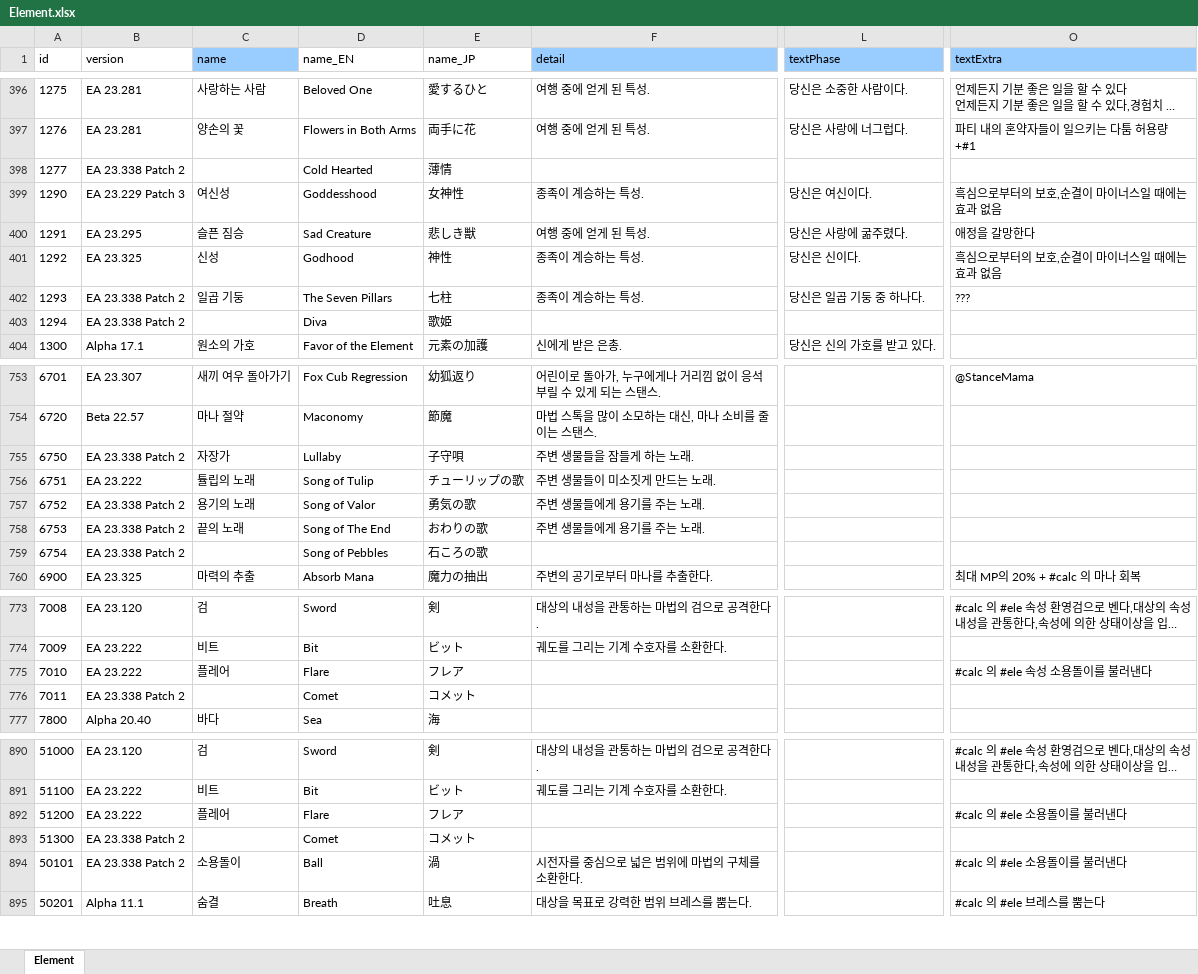
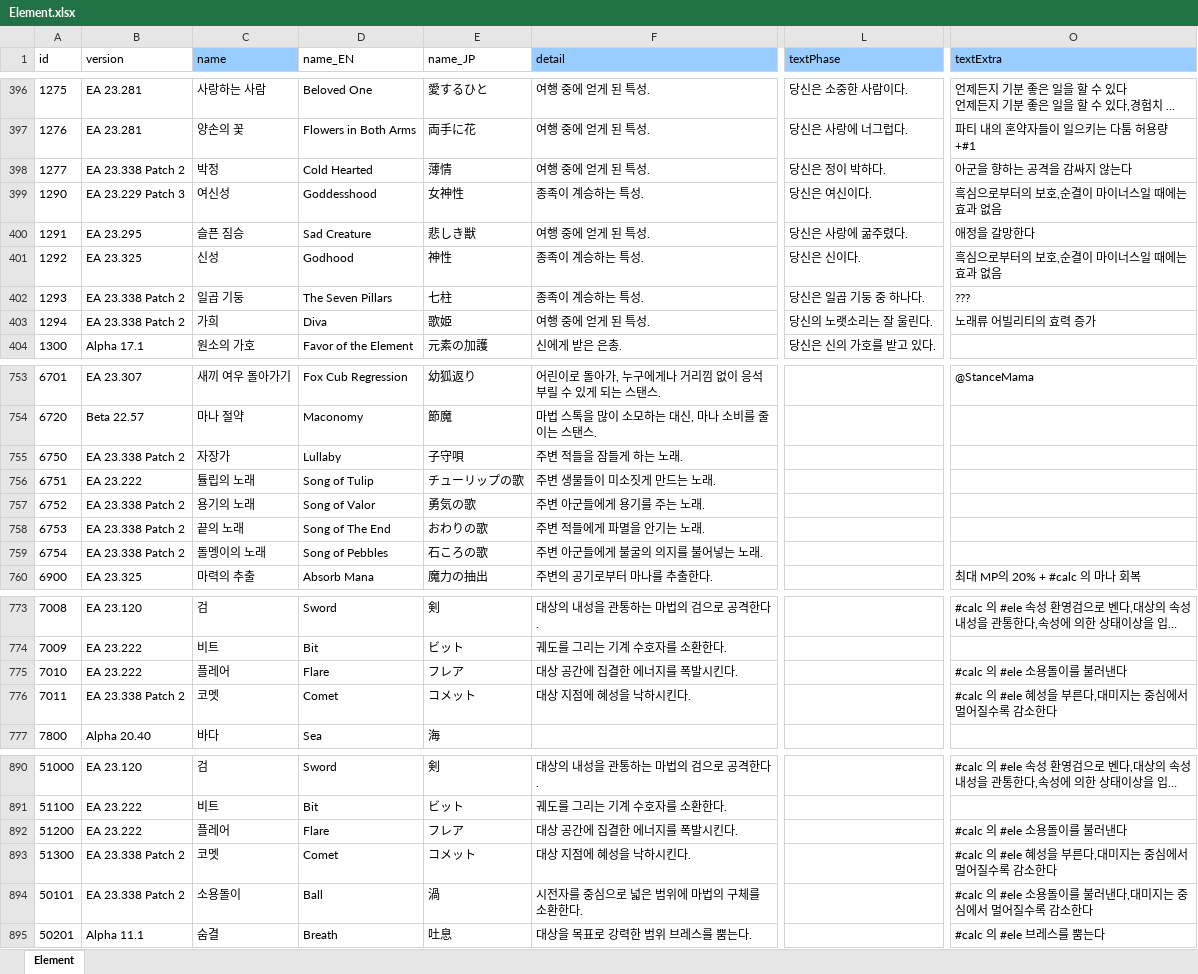
Before and after one commit to cinornu/Elin_KR, an Excel workbook: Mod_Korean/Lang/KR/Game/Element.xlsx, sheet Element, drawn as a sheet; only a part is shown, gaps mark what is left out; long unchanged cells end in …; values as stored, in another font and other column widths than the file's, no borders; charts and pictures not drawn; the diff covers the shown part only; the diff names each change by its address in the sheet, - before the commit and + after, or states it on an @@ line.

```diff
--- a/Mod_Korean/Lang/KR/Game/Element.xlsx (sheet Element)
+++ b/Mod_Korean/Lang/KR/Game/Element.xlsx (sheet Element)
-C398 (name): (empty)
+C398 (name): 박정
-F398 (detail): (empty)
+F398 (detail): 여행 중에 얻게 된 특성.
-L398 (textPhase): (empty)
+L398 (textPhase): 당신은 정이 박하다.
-O398 (textExtra): (empty)
+O398 (textExtra): 아군을 향하는 공격을 감싸지 않는다
-C403 (name): (empty)
+C403 (name): 가희
-F403 (detail): (empty)
+F403 (detail): 여행 중에 얻게 된 특성.
-L403 (textPhase): (empty)
+L403 (textPhase): 당신의 노랫소리는 잘 울린다.
-O403 (textExtra): (empty)
+O403 (textExtra): 노래류 어빌리티의 효력 증가
-F755 (detail): 주변 생물들을 잠들게 하는 노래.
+F755 (detail): 주변 적들을 잠들게 하는 노래.
-F757 (detail): 주변 생물들에게 용기를 주는 노래.
+F757 (detail): 주변 아군들에게 용기를 주는 노래.
-F758 (detail): 주변 생물들에게 용기를 주는 노래.
+F758 (detail): 주변 적들에게 파멸을 안기는 노래.
-C759 (name): (empty)
+C759 (name): 돌멩이의 노래
-F759 (detail): (empty)
+F759 (detail): 주변 아군들에게 불굴의 의지를 불어넣는 노래.
-F775 (detail): (empty)
+F775 (detail): 대상 공간에 집결한 에너지를 폭발시킨다.
-O775 (textExtra): #calc 의 #ele 속성 소용돌이를 불러낸다
+O775 (textExtra): #calc 의 #ele 소용돌이를 불러낸다
-C776 (name): (empty)
+C776 (name): 코멧
-F776 (detail): (empty)
+F776 (detail): 대상 지점에 혜성을 낙하시킨다.
-O776 (textExtra): (empty)
+O776 (textExtra): #calc 의 #ele 혜성을 부른다,대미지는 중심에서 멀어질수록 감소한다
-F892 (detail): (empty)
+F892 (detail): 대상 공간에 집결한 에너지를 폭발시킨다.
-C893 (name): (empty)
+C893 (name): 코멧
-F893 (detail): (empty)
+F893 (detail): 대상 지점에 혜성을 낙하시킨다.
-O893 (textExtra): (empty)
+O893 (textExtra): #calc 의 #ele 혜성을 부른다,대미지는 중심에서 멀어질수록 감소한다
-O894 (textExtra): #calc 의 #ele 소용돌이를 불러낸다
+O894 (textExtra): #calc 의 #ele 소용돌이를 불러낸다,대미지는 중심에서 멀어질수록 감소한다
```
Also changed, not shown: 92 edited cells elsewhere in this sheet, charts or pictures, Mod_Korean/Lang/KR/Data/chara_talk.xlsx, Mod_Korean/Lang/KR/Dialog/Drama/loytel.xlsx, 17 other files.
